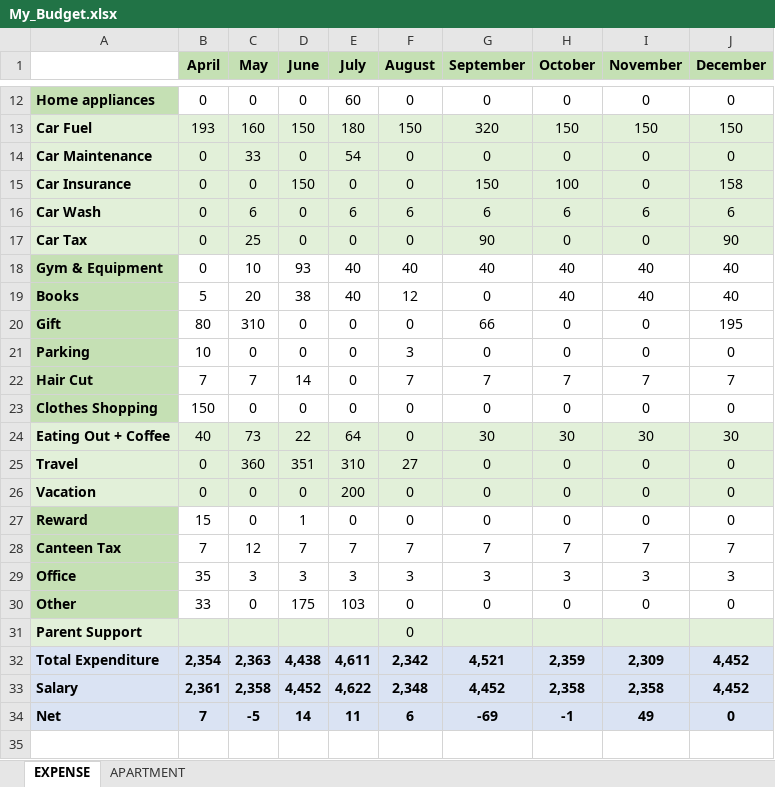
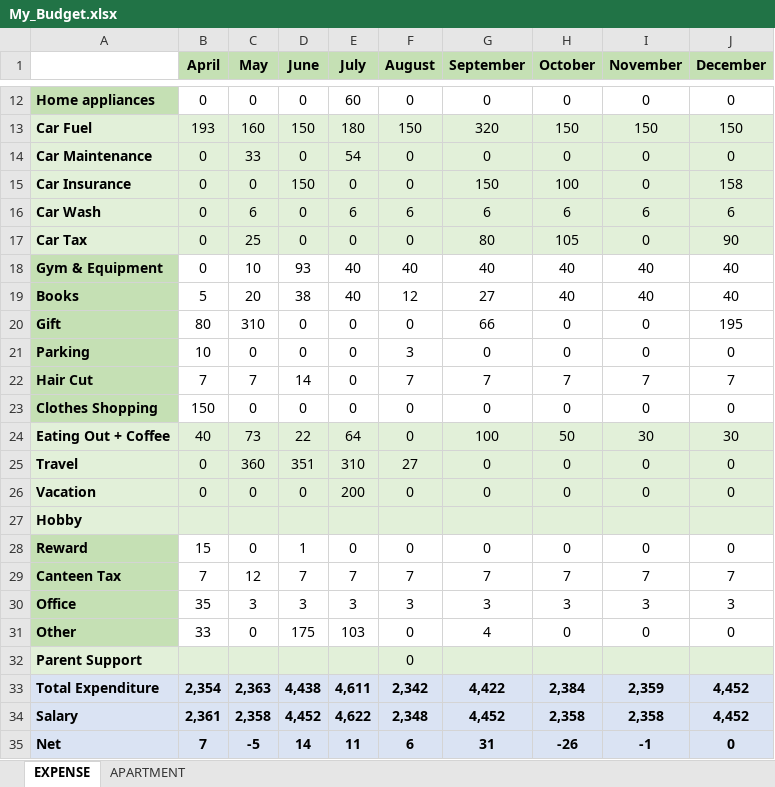
Before and after one commit to waficf/Udacity_DSND, an Excel workbook: My_Budget.xlsx, sheet EXPENSE, drawn as a sheet; only a part is shown, gaps mark what is left out; values as stored, in another font and other column widths than the file's, no borders; addresses are those after the commit; the diff covers the shown part only; the diff names each change by its address in the sheet, - before the commit and + after, or states it on an @@ line.

Commit message:
BUDGET_30_8

```diff
--- a/My_Budget.xlsx (sheet EXPENSE)
+++ b/My_Budget.xlsx (sheet EXPENSE)
-G17 (September): 90
+G17 (September): 80
-H17 (October): 0
+H17 (October): 105
-G19 (September): 0
+G19 (September): 27
-G24 (September): 30
+G24 (September): 100
-H24 (October): 30
+H24 (October): 50
+row 27: Hobby
-G31 (September): 0
+G31 (September): 4
-G33 (September): 4,521
+G33 (September): 4,422
-H33 (October): 2,359
+H33 (October): 2,384
-I33 (November): 2,309
+I33 (November): 2,359
-G35 (September): -69
+G35 (September): 31
-H35 (October): -1
+H35 (October): -26
-I35 (November): 49
+I35 (November): -1
```
Also changed, not shown: 5 edited cells elsewhere in this sheet, sheet APARTMENT, formulas that keep their value.
